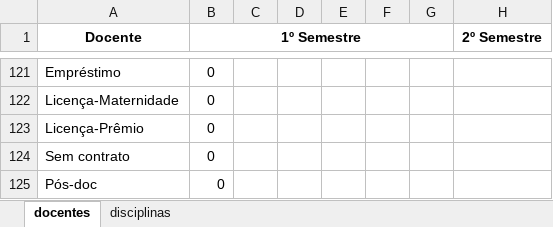
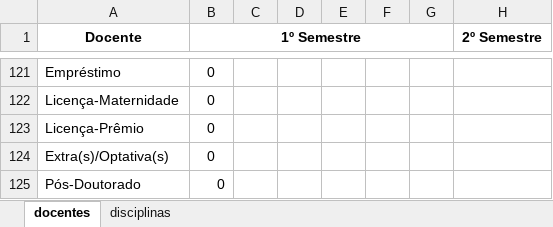
Before and after one commit to lucastoupitzen/ferramenta-graduacao-si, an Excel workbook: table/static/table/docentes.xlsx, sheet docentes, drawn as a sheet; only a part is shown, gaps mark what is left out; values as stored, in another font and other column widths than the file's, no borders; conditional formats not drawn; the diff names each change by its address in the sheet, - before the commit and + after, or states it on an @@ line.

```diff
--- a/table/static/table/docentes.xlsx (sheet docentes)
+++ b/table/static/table/docentes.xlsx (sheet docentes)
-A124 (Docente): Sem contrato
+A124 (Docente): Extra(s)/Optativa(s)
-A125 (Docente): Pós-doc
+A125 (Docente): Pós-Doutorado
```
Also changed, not shown: 22 other files.
